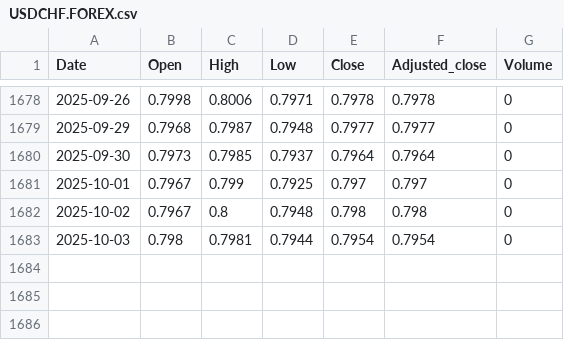
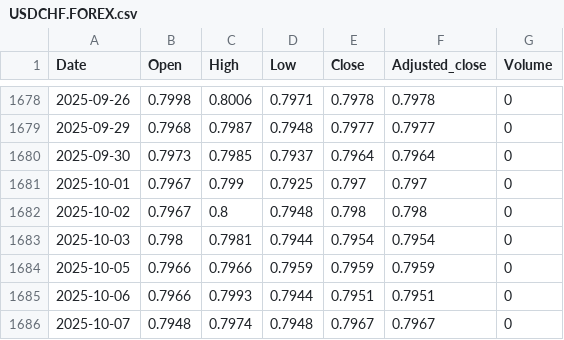
Before and after one commit to nimchimpski/GeoQuant, a CSV file: cache/USDCHF.FOREX.csv, drawn as a sheet; only a part is shown, gaps mark what is left out; the diff names each change by its address in the sheet, - before the commit and + after, or states it on an @@ line.

```diff
--- a/cache/USDCHF.FOREX.csv
+++ b/cache/USDCHF.FOREX.csv
+row 1684: 2025-10-05 | 0.7966 | 0.7966 | 0.7959 | 0.7959 | 0.7959 | 0
+row 1685: 2025-10-06 | 0.7966 | 0.7993 | 0.7944 | 0.7951 | 0.7951 | 0
+row 1686: 2025-10-07 | 0.7948 | 0.7974 | 0.7948 | 0.7967 | 0.7967 | 0
```
Also changed, not shown: cache/ERNS.LSE.csv, cache/HEAL.LSE.csv, 13 other files.
